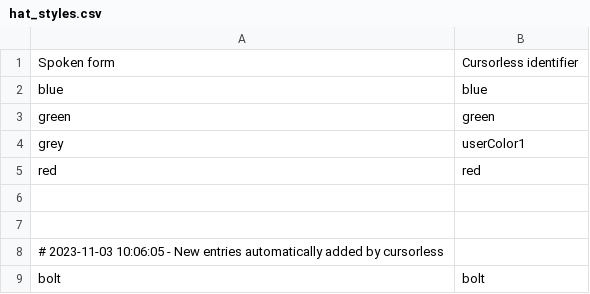
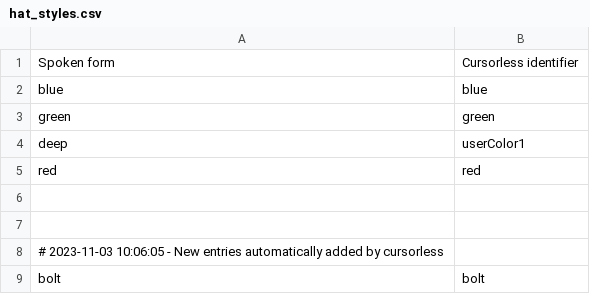
Before and after one commit to mimuki/dotfiles, a CSV file: dot_talon/user/cursorless-settings/hat_styles.csv, drawn as a sheet; only a part is shown.

Commit message:
update talon config

```diff
--- a/dot_talon/user/cursorless-settings/hat_styles.csv
+++ b/dot_talon/user/cursorless-settings/hat_styles.csv
@@ -3,3 +3,3 @@ blue, blue
 green, green
-grey, userColor1
+deep, userColor1
 red, red
```
Also changed, not shown: 3 other files.
